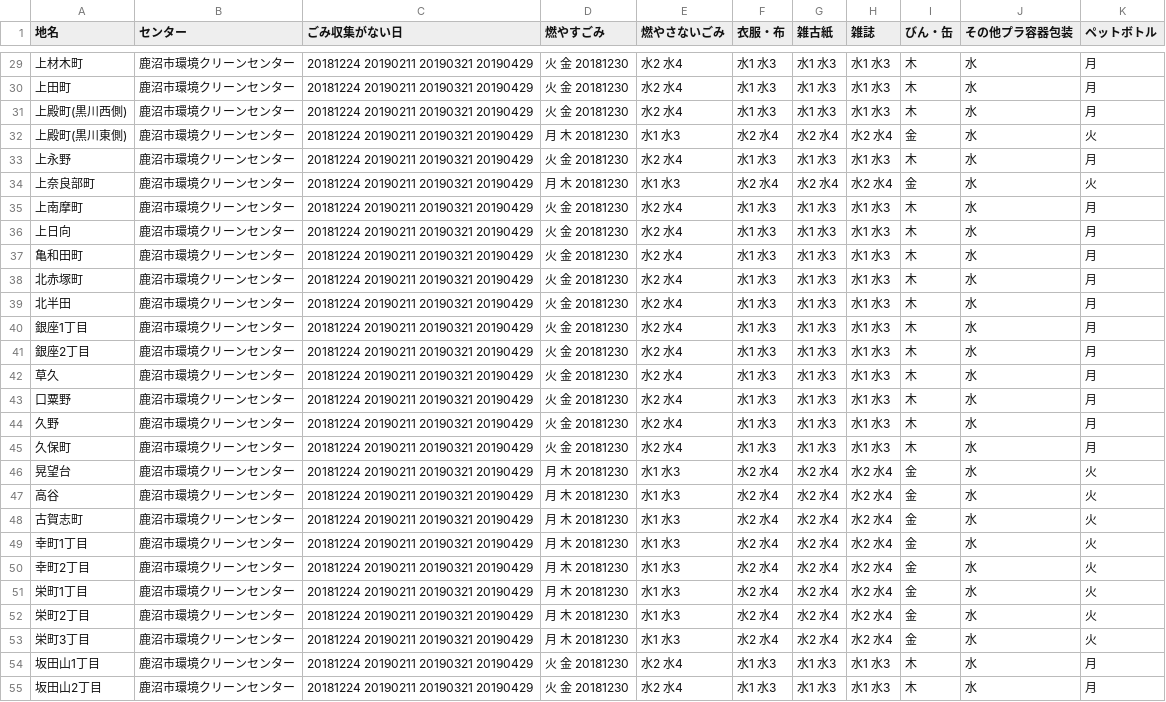
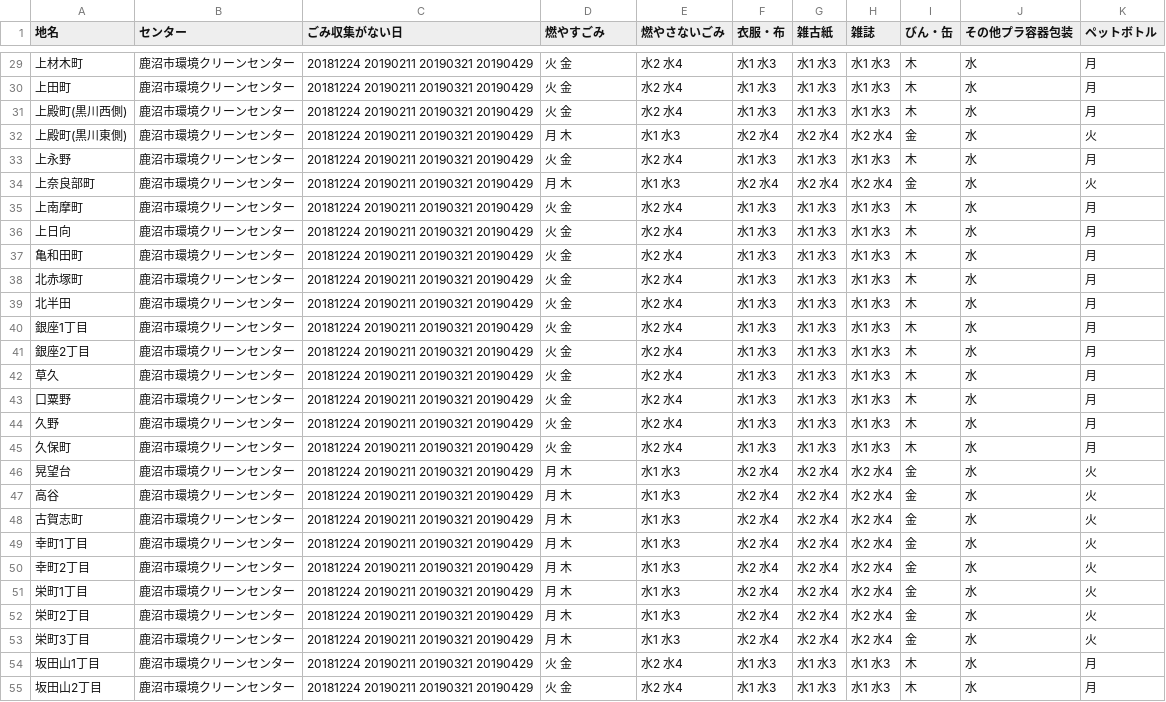
Before and after one commit to kanumashi/5374, a CSV file: data/area_days.csv, drawn as a sheet; only a part is shown, gaps mark what is left out; the diff covers the shown part only.

```diff
--- a/data/area_days.csv
+++ b/data/area_days.csv
@@ -29,27 +29,27 @@
-上材木町	,鹿沼市環境クリーンセンター,20181224 20190211 20190321 20190429,火 金 20181230,水2 水4,水1 水3,水1 水3,水1 水3,木,水,月
-上田町	,鹿沼市環境クリーンセンター,20181224 20190211 20190321 20190429,火 金 20181230,水2 水4,水1 水3,水1 水3,水1 水3,木,水,月
-上殿町(黒川西側)	,鹿沼市環境クリーンセンター,20181224 20190211 20190321 20190429,火 金 20181230,水2 水4,水1 水3,水1 水3,水1 水3,木,水,月
-上殿町(黒川東側)	,鹿沼市環境クリーンセンター,20181224 20190211 20190321 20190429,月 木 20181230,水1 水3,水2 水4,水2 水4,水2 水4,金,水,火
-上永野	,鹿沼市環境クリーンセンター,20181224 20190211 20190321 20190429,火 金 20181230,水2 水4,水1 水3,水1 水3,水1 水3,木,水,月
-上奈良部町	,鹿沼市環境クリーンセンター,20181224 20190211 20190321 20190429,月 木 20181230,水1 水3,水2 水4,水2 水4,水2 水4,金,水,火
-上南摩町	,鹿沼市環境クリーンセンター,20181224 20190211 20190321 20190429,火 金 20181230,水2 水4,水1 水3,水1 水3,水1 水3,木,水,月
-上日向	,鹿沼市環境クリーンセンター,20181224 20190211 20190321 20190429,火 金 20181230,水2 水4,水1 水3,水1 水3,水1 水3,木,水,月
-亀和田町	,鹿沼市環境クリーンセンター,20181224 20190211 20190321 20190429,火 金 20181230,水2 水4,水1 水3,水1 水3,水1 水3,木,水,月
-北赤塚町	,鹿沼市環境クリーンセンター,20181224 20190211 20190321 20190429,火 金 20181230,水2 水4,水1 水3,水1 水3,水1 水3,木,水,月
-北半田	,鹿沼市環境クリーンセンター,20181224 20190211 20190321 20190429,火 金 20181230,水2 水4,水1 水3,水1 水3,水1 水3,木,水,月
-銀座1丁目	,鹿沼市環境クリーンセンター,20181224 20190211 20190321 20190429,火 金 20181230,水2 水4,水1 水3,水1 水3,水1 水3,木,水,月
-銀座2丁目	,鹿沼市環境クリーンセンター,20181224 20190211 20190321 20190429,火 金 20181230,水2 水4,水1 水3,水1 水3,水1 水3,木,水,月
-草久	,鹿沼市環境クリーンセンター,20181224 20190211 20190321 20190429,火 金 20181230,水2 水4,水1 水3,水1 水3,水1 水3,木,水,月
-口粟野	,鹿沼市環境クリーンセンター,20181224 20190211 20190321 20190429,火 金 20181230,水2 水4,水1 水3,水1 水3,水1 水3,木,水,月
-久野	,鹿沼市環境クリーンセンター,20181224 20190211 20190321 20190429,火 金 20181230,水2 水4,水1 水3,水1 水3,水1 水3,木,水,月
-久保町	,鹿沼市環境クリーンセンター,20181224 20190211 20190321 20190429,火 金 20181230,水2 水4,水1 水3,水1 水3,水1 水3,木,水,月
-晃望台	,鹿沼市環境クリーンセンター,20181224 20190211 20190321 20190429,月 木 20181230,水1 水3,水2 水4,水2 水4,水2 水4,金,水,火
-高谷	,鹿沼市環境クリーンセンター,20181224 20190211 20190321 20190429,月 木 20181230,水1 水3,水2 水4,水2 水4,水2 水4,金,水,火
-古賀志町	,鹿沼市環境クリーンセンター,20181224 20190211 20190321 20190429,月 木 20181230,水1 水3,水2 水4,水2 水4,水2 水4,金,水,火
-幸町1丁目	,鹿沼市環境クリーンセンター,20181224 20190211 20190321 20190429,月 木 20181230,水1 水3,水2 水4,水2 水4,水2 水4,金,水,火
-幸町2丁目	,鹿沼市環境クリーンセンター,20181224 20190211 20190321 20190429,月 木 20181230,水1 水3,水2 水4,水2 水4,水2 水4,金,水,火
-栄町1丁目	,鹿沼市環境クリーンセンター,20181224 20190211 20190321 20190429,月 木 20181230,水1 水3,水2 水4,水2 水4,水2 水4,金,水,火
-栄町2丁目	,鹿沼市環境クリーンセンター,20181224 20190211 20190321 20190429,月 木 20181230,水1 水3,水2 水4,水2 水4,水2 水4,金,水,火
-栄町3丁目	,鹿沼市環境クリーンセンター,20181224 20190211 20190321 20190429,月 木 20181230,水1 水3,水2 水4,水2 水4,水2 水4,金,水,火
-坂田山1丁目	,鹿沼市環境クリーンセンター,20181224 20190211 20190321 20190429,火 金 20181230,水2 水4,水1 水3,水1 水3,水1 水3,木,水,月
-坂田山2丁目	,鹿沼市環境クリーンセンター,20181224 20190211 20190321 20190429,火 金 20181230,水2 水4,水1 水3,水1 水3,水1 水3,木,水,月
+上材木町	,鹿沼市環境クリーンセンター,20181224 20190211 20190321 20190429,火 金,水2 水4,水1 水3,水1 水3,水1 水3,木,水,月
+上田町	,鹿沼市環境クリーンセンター,20181224 20190211 20190321 20190429,火 金,水2 水4,水1 水3,水1 水3,水1 水3,木,水,月
+上殿町(黒川西側)	,鹿沼市環境クリーンセンター,20181224 20190211 20190321 20190429,火 金,水2 水4,水1 水3,水1 水3,水1 水3,木,水,月
+上殿町(黒川東側)	,鹿沼市環境クリーンセンター,20181224 20190211 20190321 20190429,月 木,水1 水3,水2 水4,水2 水4,水2 水4,金,水,火
+上永野	,鹿沼市環境クリーンセンター,20181224 20190211 20190321 20190429,火 金,水2 水4,水1 水3,水1 水3,水1 水3,木,水,月
+上奈良部町	,鹿沼市環境クリーンセンター,20181224 20190211 20190321 20190429,月 木,水1 水3,水2 水4,水2 水4,水2 水4,金,水,火
+上南摩町	,鹿沼市環境クリーンセンター,20181224 20190211 20190321 20190429,火 金,水2 水4,水1 水3,水1 水3,水1 水3,木,水,月
+上日向	,鹿沼市環境クリーンセンター,20181224 20190211 20190321 20190429,火 金,水2 水4,水1 水3,水1 水3,水1 水3,木,水,月
+亀和田町	,鹿沼市環境クリーンセンター,20181224 20190211 20190321 20190429,火 金,水2 水4,水1 水3,水1 水3,水1 水3,木,水,月
+北赤塚町	,鹿沼市環境クリーンセンター,20181224 20190211 20190321 20190429,火 金,水2 水4,水1 水3,水1 水3,水1 水3,木,水,月
+北半田	,鹿沼市環境クリーンセンター,20181224 20190211 20190321 20190429,火 金,水2 水4,水1 水3,水1 水3,水1 水3,木,水,月
+銀座1丁目	,鹿沼市環境クリーンセンター,20181224 20190211 20190321 20190429,火 金,水2 水4,水1 水3,水1 水3,水1 水3,木,水,月
+銀座2丁目	,鹿沼市環境クリーンセンター,20181224 20190211 20190321 20190429,火 金,水2 水4,水1 水3,水1 水3,水1 水3,木,水,月
+草久	,鹿沼市環境クリーンセンター,20181224 20190211 20190321 20190429,火 金,水2 水4,水1 水3,水1 水3,水1 水3,木,水,月
+口粟野	,鹿沼市環境クリーンセンター,20181224 20190211 20190321 20190429,火 金,水2 水4,水1 水3,水1 水3,水1 水3,木,水,月
+久野	,鹿沼市環境クリーンセンター,20181224 20190211 20190321 20190429,火 金,水2 水4,水1 水3,水1 水3,水1 水3,木,水,月
+久保町	,鹿沼市環境クリーンセンター,20181224 20190211 20190321 20190429,火 金,水2 水4,水1 水3,水1 水3,水1 水3,木,水,月
+晃望台	,鹿沼市環境クリーンセンター,20181224 20190211 20190321 20190429,月 木,水1 水3,水2 水4,水2 水4,水2 水4,金,水,火
+高谷	,鹿沼市環境クリーンセンター,20181224 20190211 20190321 20190429,月 木,水1 水3,水2 水4,水2 水4,水2 水4,金,水,火
+古賀志町	,鹿沼市環境クリーンセンター,20181224 20190211 20190321 20190429,月 木,水1 水3,水2 水4,水2 水4,水2 水4,金,水,火
+幸町1丁目	,鹿沼市環境クリーンセンター,20181224 20190211 20190321 20190429,月 木,水1 水3,水2 水4,水2 水4,水2 水4,金,水,火
+幸町2丁目	,鹿沼市環境クリーンセンター,20181224 20190211 20190321 20190429,月 木,水1 水3,水2 水4,水2 水4,水2 水4,金,水,火
+栄町1丁目	,鹿沼市環境クリーンセンター,20181224 20190211 20190321 20190429,月 木,水1 水3,水2 水4,水2 水4,水2 水4,金,水,火
+栄町2丁目	,鹿沼市環境クリーンセンター,20181224 20190211 20190321 20190429,月 木,水1 水3,水2 水4,水2 水4,水2 水4,金,水,火
+栄町3丁目	,鹿沼市環境クリーンセンター,20181224 20190211 20190321 20190429,月 木,水1 水3,水2 水4,水2 水4,水2 水4,金,水,火
+坂田山1丁目	,鹿沼市環境クリーンセンター,20181224 20190211 20190321 20190429,火 金,水2 水4,水1 水3,水1 水3,水1 水3,木,水,月
+坂田山2丁目	,鹿沼市環境クリーンセンター,20181224 20190211 20190321 20190429,火 金,水2 水4,水1 水3,水1 水3,水1 水3,木,水,月
```
Also changed, not shown: 107 edited cells elsewhere in this file.
